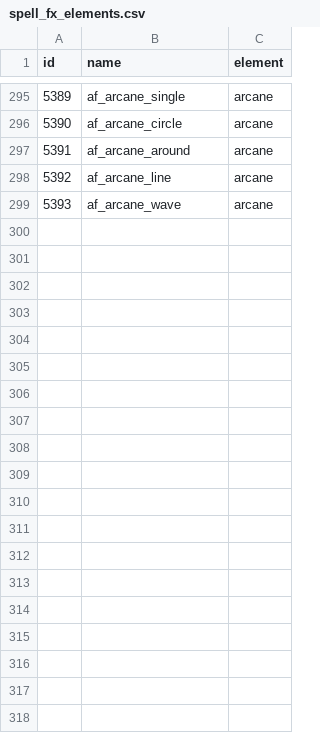
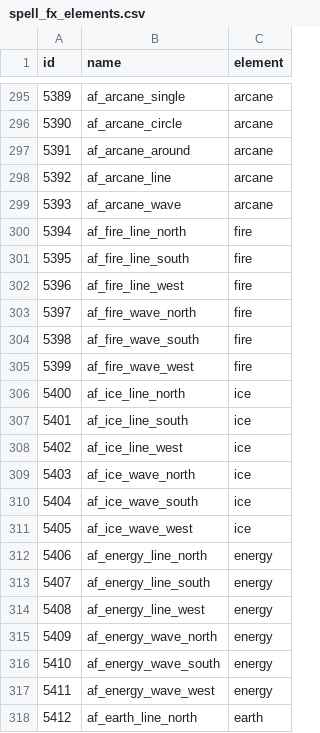
Before and after one commit to lucas1089/cinders-of-chaos, a CSV file: server/data/spells/spell_fx_elements.csv, drawn as a sheet; only a part is shown, gaps mark what is left out; the diff covers the shown part only.

```diff
--- a/server/data/spells/spell_fx_elements.csv
+++ b/server/data/spells/spell_fx_elements.csv
@@ -299 +299,20 @@ id,name,element
 5393,af_arcane_wave,arcane
+5394,af_fire_line_north,fire
+5395,af_fire_line_south,fire
+5396,af_fire_line_west,fire
+5397,af_fire_wave_north,fire
+5398,af_fire_wave_south,fire
+5399,af_fire_wave_west,fire
+5400,af_ice_line_north,ice
+5401,af_ice_line_south,ice
+5402,af_ice_line_west,ice
+5403,af_ice_wave_north,ice
+5404,af_ice_wave_south,ice
+5405,af_ice_wave_west,ice
+5406,af_energy_line_north,energy
+5407,af_energy_line_south,energy
+5408,af_energy_line_west,energy
+5409,af_energy_wave_north,energy
+5410,af_energy_wave_south,energy
+5411,af_energy_wave_west,energy
+5412,af_earth_line_north,earth
```
Also changed, not shown: 29 added rows elsewhere in this file, client/tools/sprites/art_import/awakened_fx.csv, 19 other files.
